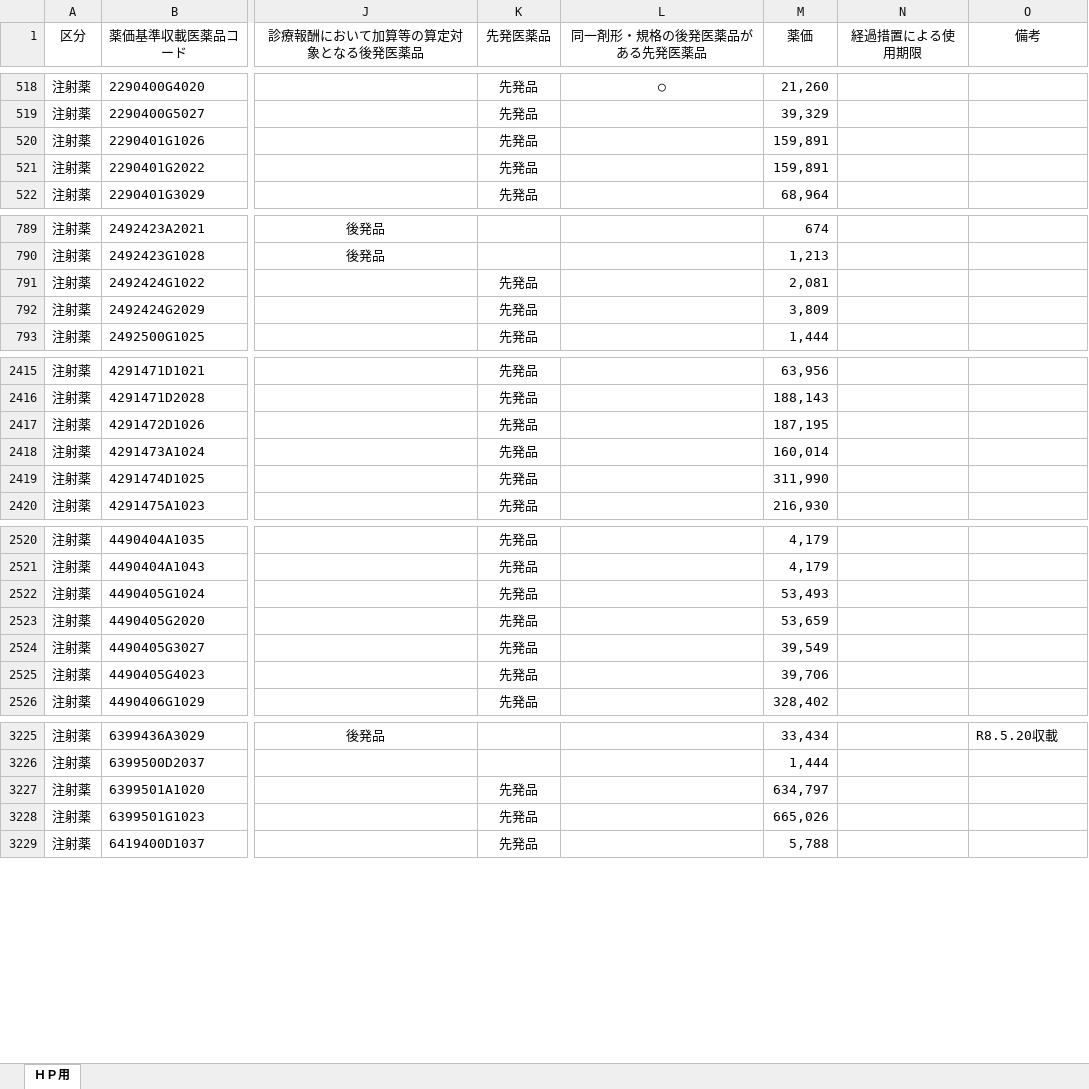
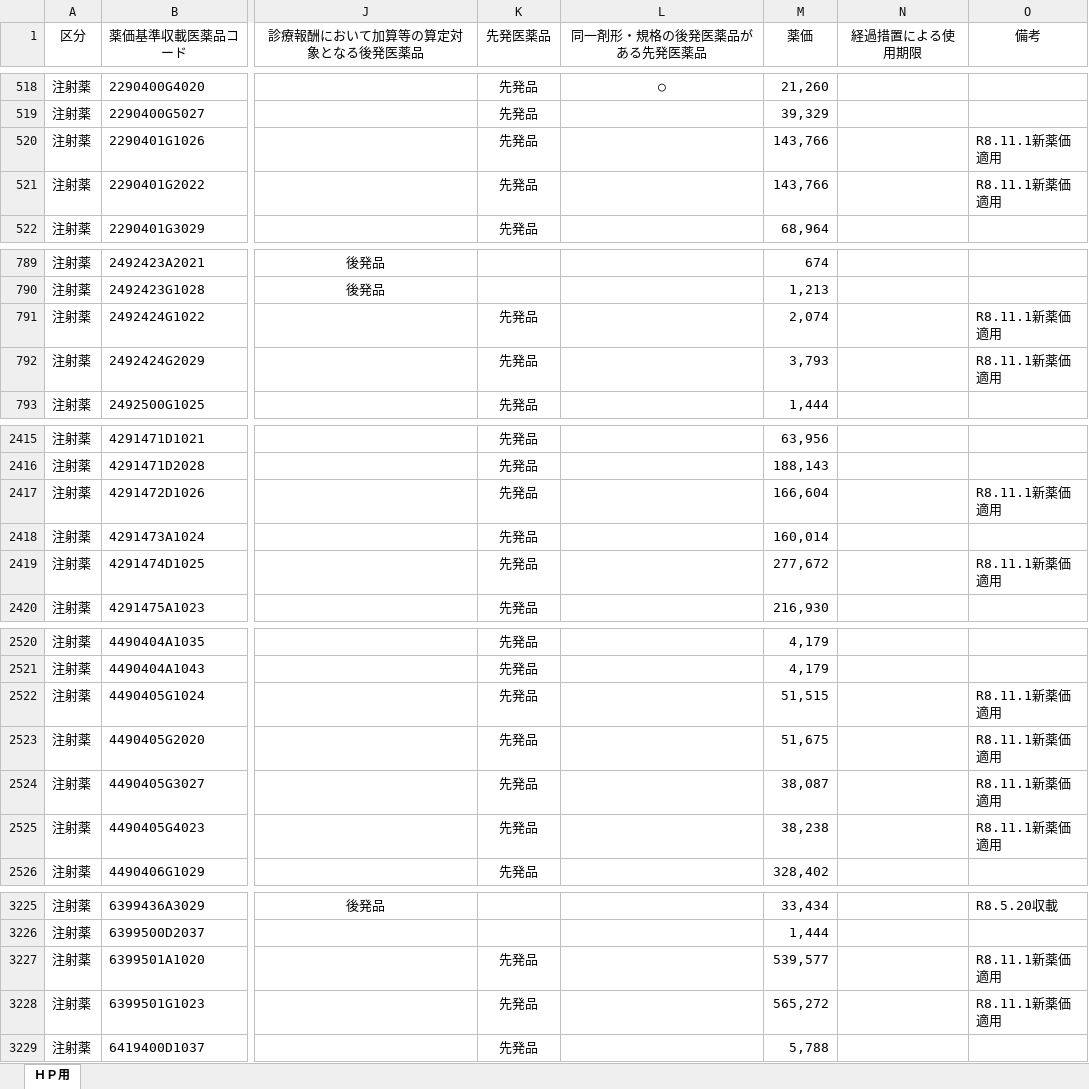
Before and after one commit to shouri0708-coder/senpatsu-kouhatsu, an Excel workbook: data/02.xlsx, sheet ＨＰ用, drawn as a sheet; only a part is shown, gaps mark what is left out; values as stored, in another font and other column widths than the file's, no borders; the diff covers the shown part only; the diff names each change by its address in the sheet, - before the commit and + after, or states it on an @@ line.

```diff
--- a/data/02.xlsx (sheet ＨＰ用)
+++ b/data/02.xlsx (sheet ＨＰ用)
-M520:M521 (薬価): 159,891
+M520:M521 (薬価): 143,766
-O520:O521 (備考): (empty)
+O520:O521 (備考): R8.11.1新薬価適用
-M791 (薬価): 2,081
+M791 (薬価): 2,074
-O791:O792 (備考): (empty)
+O791:O792 (備考): R8.11.1新薬価適用
-M792 (薬価): 3,809
+M792 (薬価): 3,793
-M2417 (薬価): 187,195
+M2417 (薬価): 166,604
-O2417 (備考): (empty)
+O2417 (備考): R8.11.1新薬価適用
-M2419 (薬価): 311,990
+M2419 (薬価): 277,672
-O2419 (備考): (empty)
+O2419 (備考): R8.11.1新薬価適用
-M2522 (薬価): 53,493
+M2522 (薬価): 51,515
-O2522:O2525 (備考): (empty)
+O2522:O2525 (備考): R8.11.1新薬価適用
-M2523 (薬価): 53,659
+M2523 (薬価): 51,675
-M2524 (薬価): 39,549
+M2524 (薬価): 38,087
-M2525 (薬価): 39,706
+M2525 (薬価): 38,238
-M3227 (薬価): 634,797
+M3227 (薬価): 539,577
-O3227:O3228 (備考): (empty)
+O3227:O3228 (備考): R8.11.1新薬価適用
-M3228 (薬価): 665,026
+M3228 (薬価): 565,272
```
Also changed, not shown: 2 edited cells elsewhere in this sheet, data/01.xlsx, 3 other files.
